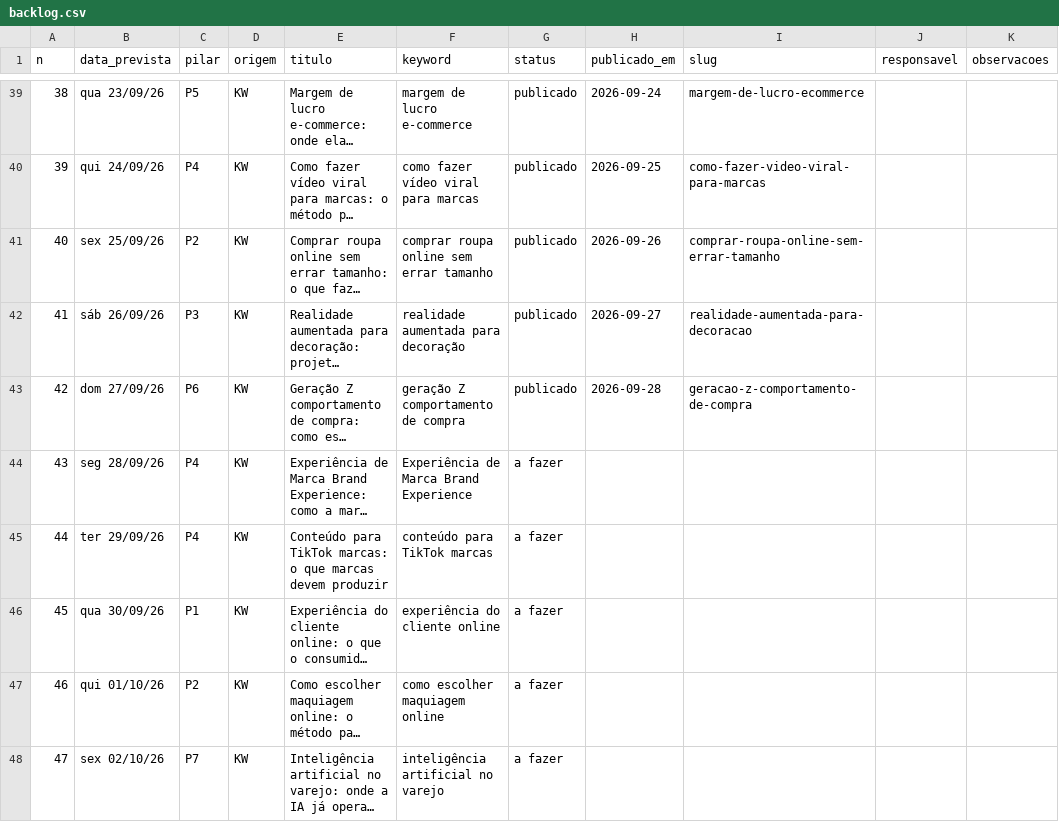
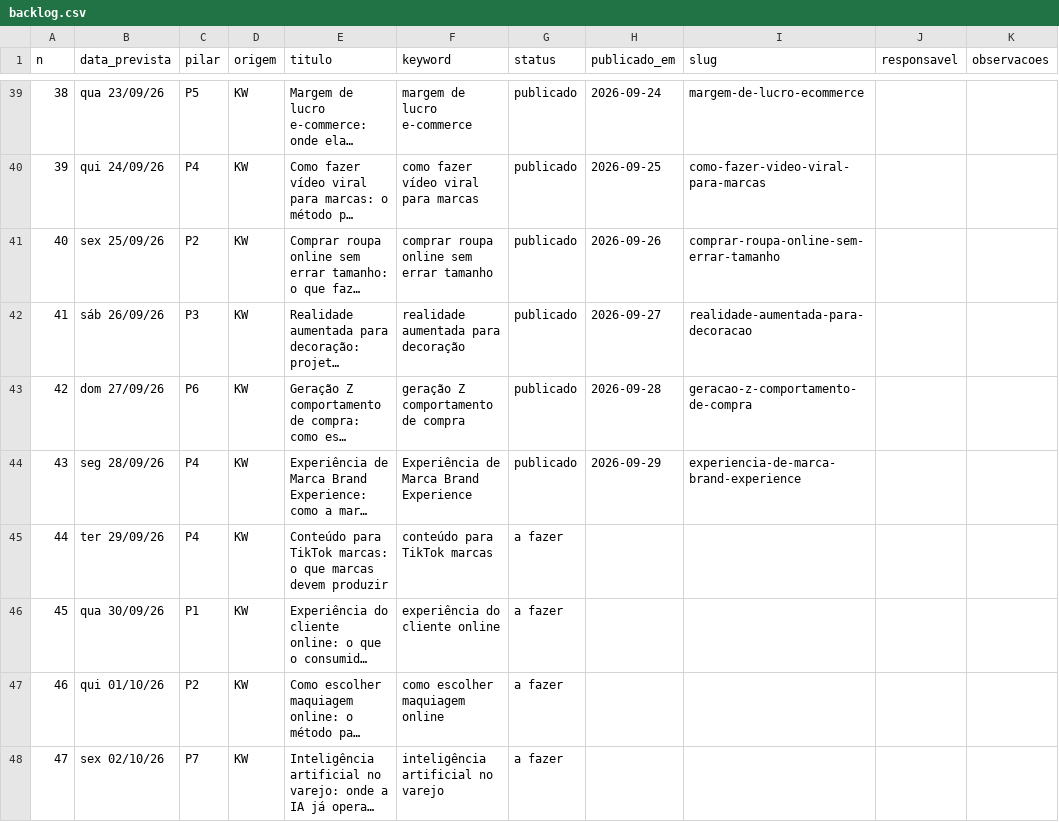
Before and after one commit to patrick-metakosmos/blog-skill-payload, a CSV file: Pautas e Palavras Cahve/backlog.csv, drawn as a sheet; only a part is shown, gaps mark what is left out; long unchanged cells end in …; the diff names each change by its address in the sheet, - before the commit and + after, or states it on an @@ line.

Commit message:
backlog: experiencia-de-marca-brand-experience publicado
publicado: 44 | rascunho: 1 | sobreposicao: 0 | a fazer: 258 | total: 303

```diff
--- a/Pautas e Palavras Cahve/backlog.csv
+++ b/Pautas e Palavras Cahve/backlog.csv
-G44 (status): a fazer
+G44 (status): publicado
-H44 (publicado_em): (empty)
+H44 (publicado_em): 2026-09-29
-I44 (slug): (empty)
+I44 (slug): experiencia-de-marca-brand-experience
```
Also changed, not shown: 2 other files.
